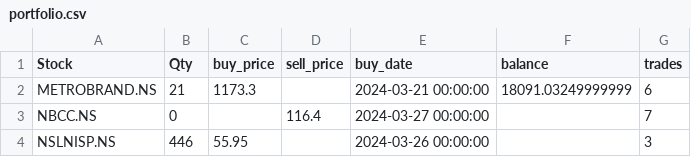
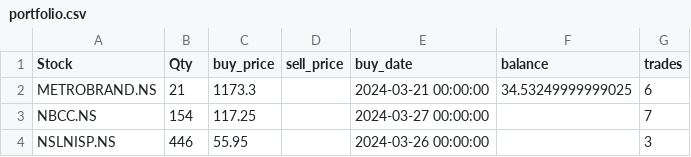
Before and after one commit to ANANTKACHOLIA/portfolio_data, a CSV file: portfolio.csv, drawn as a sheet.

Commit message:
Replace CSV file

```diff
--- a/portfolio.csv
+++ b/portfolio.csv
@@ -1,4 +1,4 @@
 Stock,Qty,buy_price,sell_price,buy_date,balance,trades
-METROBRAND.NS,21,1173.3,,2024-03-21 00:00:00,18091.03249999999,6
-NBCC.NS,0,,116.4,2024-03-27 00:00:00,,7
+METROBRAND.NS,21,1173.3,,2024-03-21 00:00:00,34.53249999999025,6
+NBCC.NS,154,117.25,,2024-03-27 00:00:00,,7
 NSLNISP.NS,446,55.95,,2024-03-26 00:00:00,,3
```
